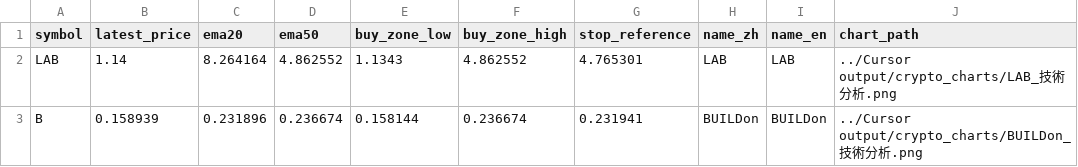
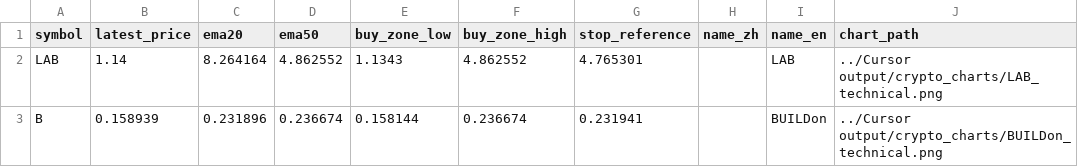
Before and after one commit to skwo671/Vibe-Coding-Area, a CSV file: Cursor output/crypto_chart_summary.csv, drawn as a sheet.

```diff
--- a/Cursor output/crypto_chart_summary.csv
+++ b/Cursor output/crypto_chart_summary.csv
@@ -1,3 +1,3 @@
 symbol,latest_price,ema20,ema50,buy_zone_low,buy_zone_high,stop_reference,name_zh,name_en,chart_path
-LAB,1.14,8.264164,4.862552,1.1343,4.862552,4.765301,LAB,LAB,../Cursor output/crypto_charts/LAB_技術分析.png
-B,0.158939,0.231896,0.236674,0.158144,0.236674,0.231941,BUILDon,BUILDon,../Cursor output/crypto_charts/BUILDon_技術分析.png
+LAB,1.14,8.264164,4.862552,1.1343,4.862552,4.765301,,LAB,../Cursor output/crypto_charts/LAB_technical.png
+B,0.158939,0.231896,0.236674,0.158144,0.236674,0.231941,,BUILDon,../Cursor output/crypto_charts/BUILDon_technical.png
```
Also changed, not shown: Cursor output/us_stocks_candidates.csv, 18 other files.
